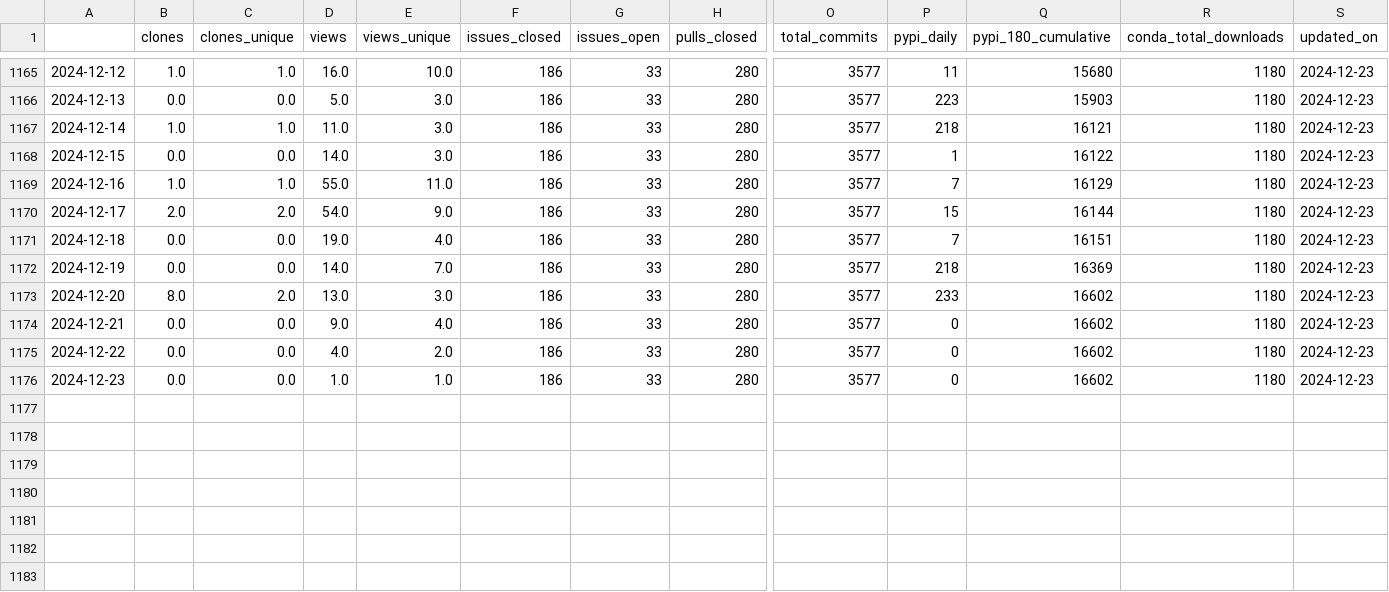
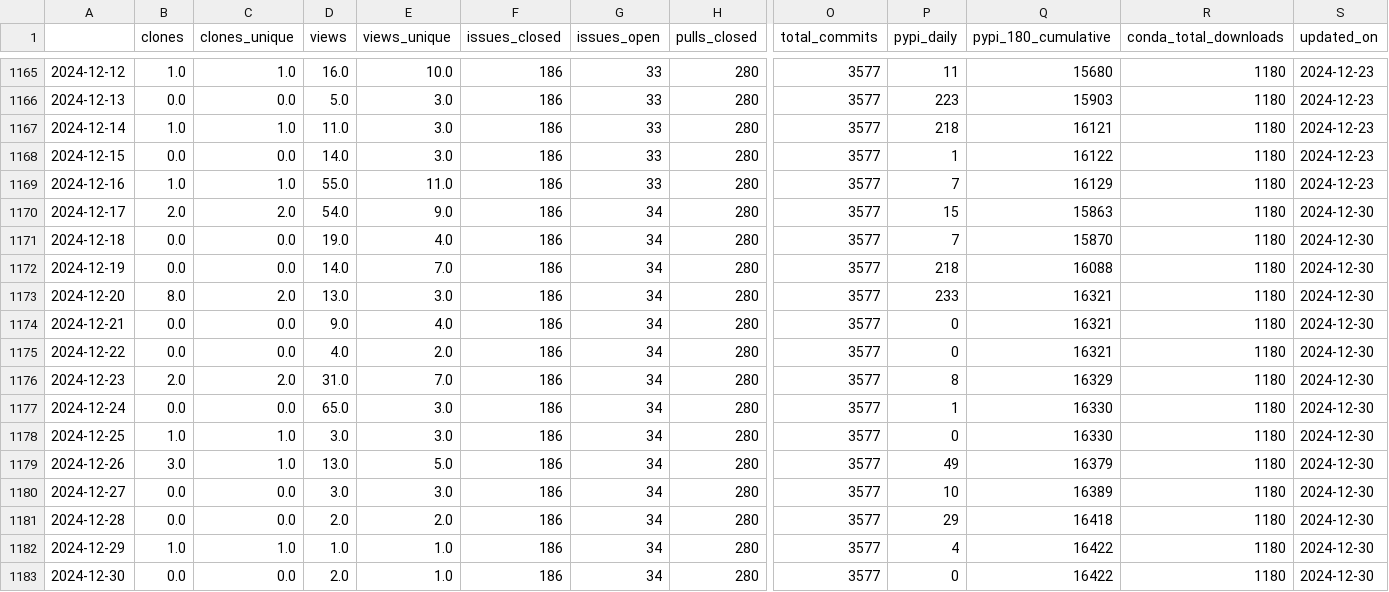
Before and after one commit to NREL/osos, a CSV file: data/rev.csv, drawn as a sheet; only a part is shown, gaps mark what is left out; rows hold the shown columns only; the diff names each change by its address in the sheet, - before the commit and + after, or states it on an @@ line.

Commit message:
update osos data and plots

```diff
--- a/data/rev.csv
+++ b/data/rev.csv
-G1170:G1176 (issues_open): 33
+G1170:G1176 (issues_open): 34
-Q1170 (pypi_180_cumulative): 16144
+Q1170 (pypi_180_cumulative): 15863
-S1170:S1176 (updated_on): 2024-12-23
+S1170:S1176 (updated_on): 2024-12-30
-Q1171 (pypi_180_cumulative): 16151
+Q1171 (pypi_180_cumulative): 15870
-Q1172 (pypi_180_cumulative): 16369
+Q1172 (pypi_180_cumulative): 16088
-Q1173:Q1175 (pypi_180_cumulative): 16602
+Q1173:Q1175 (pypi_180_cumulative): 16321
-B1176 (clones): 0.0
+B1176 (clones): 2.0
-C1176 (clones_unique): 0.0
+C1176 (clones_unique): 2.0
-D1176 (views): 1.0
+D1176 (views): 31.0
-E1176 (views_unique): 1.0
+E1176 (views_unique): 7.0
-P1176 (pypi_daily): 0
+P1176 (pypi_daily): 8
-Q1176 (pypi_180_cumulative): 16602
+Q1176 (pypi_180_cumulative): 16329
+row 1177: 2024-12-24 | 0.0 | 0.0 | 65.0 | 3.0 | 186 | 34 | 280 | 3577 | 1 | 16330 | 1180 | 2024-12-30
+row 1178: 2024-12-25 | 1.0 | 1.0 | 3.0 | 3.0 | 186 | 34 | 280 | 3577 | 0 | 16330 | 1180 | 2024-12-30
+row 1179: 2024-12-26 | 3.0 | 1.0 | 13.0 | 5.0 | 186 | 34 | 280 | 3577 | 49 | 16379 | 1180 | 2024-12-30
+row 1180: 2024-12-27 | 0.0 | 0.0 | 3.0 | 3.0 | 186 | 34 | 280 | 3577 | 10 | 16389 | 1180 | 2024-12-30
+row 1181: 2024-12-28 | 0.0 | 0.0 | 2.0 | 2.0 | 186 | 34 | 280 | 3577 | 29 | 16418 | 1180 | 2024-12-30
+row 1182: 2024-12-29 | 1.0 | 1.0 | 1.0 | 1.0 | 186 | 34 | 280 | 3577 | 4 | 16422 | 1180 | 2024-12-30
+row 1183: 2024-12-30 | 0.0 | 0.0 | 2.0 | 1.0 | 186 | 34 | 280 | 3577 | 0 | 16422 | 1180 | 2024-12-30
```
Also changed, not shown: data/floris.csv, data/phygnn.csv, 20 other files.
